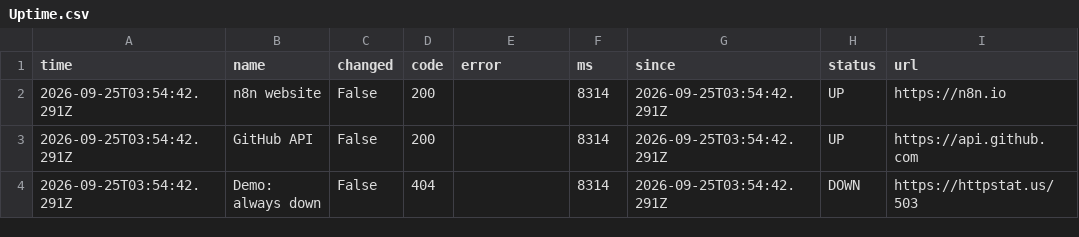
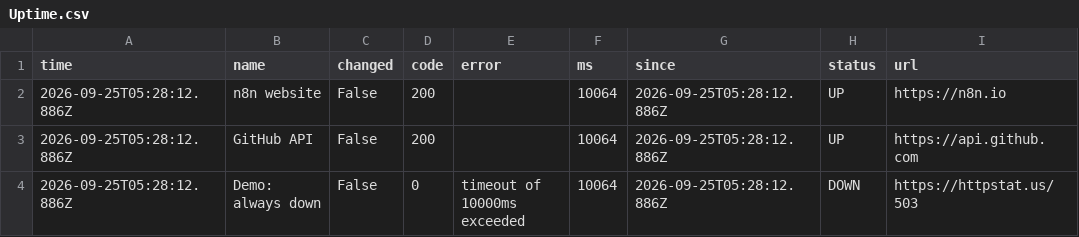
Before and after one commit to callme-siva/n8n-knowledge, a CSV file: templates/L21-website-uptime-monitor/Uptime.csv, drawn as a sheet.

```diff
--- a/templates/L21-website-uptime-monitor/Uptime.csv
+++ b/templates/L21-website-uptime-monitor/Uptime.csv
@@ -1,4 +1,4 @@
 time,name,changed,code,error,ms,since,status,url
-2026-09-25T03:54:42.291Z,n8n website,False,200,,8314,2026-09-25T03:54:42.291Z,UP,https://n8n.io
-2026-09-25T03:54:42.291Z,GitHub API,False,200,,8314,2026-09-25T03:54:42.291Z,UP,https://api.github.com
-2026-09-25T03:54:42.291Z,Demo: always down,False,404,,8314,2026-09-25T03:54:42.291Z,DOWN,https://httpstat.us/503
+2026-09-25T05:28:12.886Z,n8n website,False,200,,10064,2026-09-25T05:28:12.886Z,UP,https://n8n.io
+2026-09-25T05:28:12.886Z,GitHub API,False,200,,10064,2026-09-25T05:28:12.886Z,UP,https://api.github.com
+2026-09-25T05:28:12.886Z,Demo: always down,False,0,timeout of 10000ms exceeded,10064,2026-09-25T05:28:12.886Z,DOWN,https://httpstat.us/503
```
Also changed, not shown: templates/L12-meeting-transcript-raid-log/RAID.csv, templates/L19-global-error-handler/Errors.csv, 25 other files.
